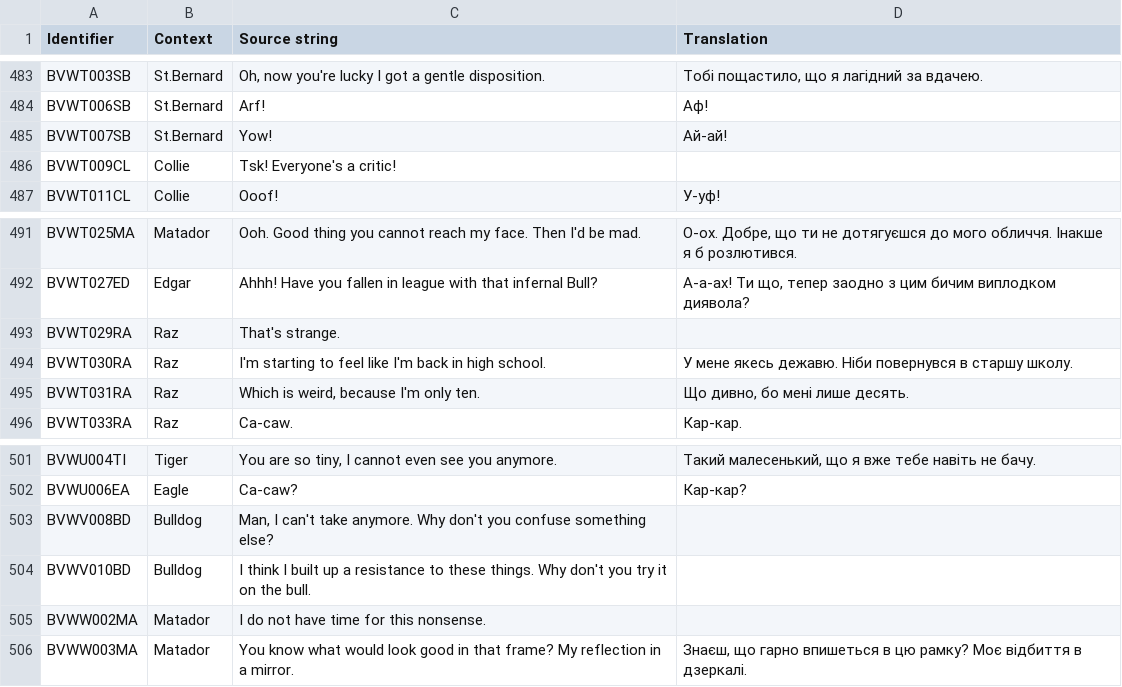
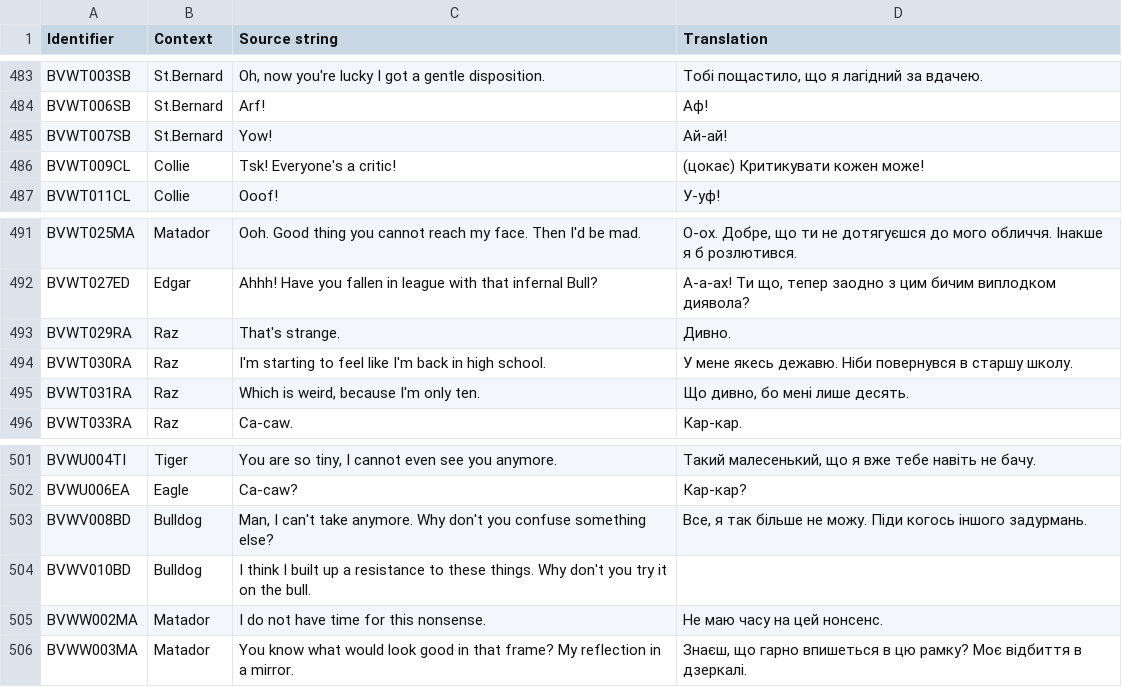
Before and after one commit to UHN5Y2hvbmF1dHMyVUE/UHN5Y2hvbmF1dHMyVUE-, a CSV file: Ukrainian/BV_StringTable.csv, drawn as a sheet; only a part is shown, gaps mark what is left out.

Commit message:
New translations bv_stringtable.csv (Ukrainian)
[ci skip]

```diff
--- a/Ukrainian/BV_StringTable.csv
+++ b/Ukrainian/BV_StringTable.csv
@@ -485,3 +485,3 @@
 "BVWT007SB","St.Bernard","Yow!","Ай-ай!"
-"BVWT009CL","Collie","Tsk! Everyone's a critic!",""
+"BVWT009CL","Collie","Tsk! Everyone's a critic!","(цокає) Критикувати кожен може!"
 "BVWT011CL","Collie","Ooof!","У-уф!"
@@ -492,3 +492,3 @@
 "BVWT027ED","Edgar","Ahhh! Have you fallen in league with that infernal Bull?","А-а-ах! Ти що, тепер заодно з цим бичим виплодком диявола?"
-"BVWT029RA","Raz","That's strange.",""
+"BVWT029RA","Raz","That's strange.","Дивно."
 "BVWT030RA","Raz","I'm starting to feel like I'm back in high school.","У мене якесь дежавю. Ніби повернувся в старшу школу."
@@ -502,5 +502,5 @@
 "BVWU006EA","Eagle","Ca-caw?","Кар-кар?"
-"BVWV008BD","Bulldog","Man, I can't take anymore. Why don't you confuse something else?",""
+"BVWV008BD","Bulldog","Man, I can't take anymore. Why don't you confuse something else?","Все, я так більше не можу. Піди когось іншого задурмань."
 "BVWV010BD","Bulldog","I think I built up a resistance to these things. Why don't you try it on the bull.",""
-"BVWW002MA","Matador","I do not have time for this nonsense.",""
+"BVWW002MA","Matador","I do not have time for this nonsense.","Не маю часу на цей нонсенс."
 "BVWW003MA","Matador","You know what would look good in that frame? My reflection in a mirror.","Знаєш, що гарно впишеться в цю рамку? Моє відбиття в дзеркалі."
```
